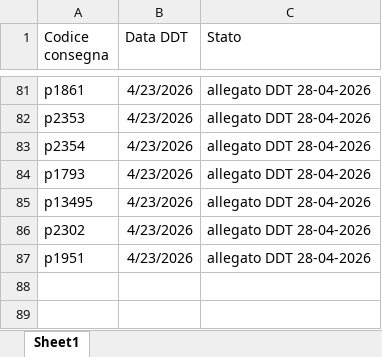
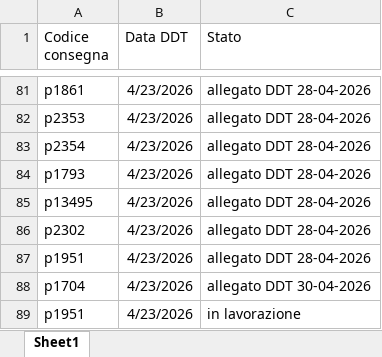
Before and after one commit to Diego-Stack-ai/AppLogSolution, an Excel workbook: AppLogSolutionLocale/dati/rientri_ddt.xlsx, sheet Sheet1, drawn as a sheet; only a part is shown, gaps mark what is left out; values as stored, in another font and other column widths than the file's, no borders; the diff names each change by its address in the sheet, - before the commit and + after, or states it on an @@ line.

```diff
--- a/AppLogSolutionLocale/dati/rientri_ddt.xlsx (sheet Sheet1)
+++ b/AppLogSolutionLocale/dati/rientri_ddt.xlsx (sheet Sheet1)
+row 88: p1704 | 4/23/2026 | allegato DDT 30-04-2026
+row 89: p1951 | 4/23/2026 | in lavorazione
```
Also changed, not shown: 28 other files.
